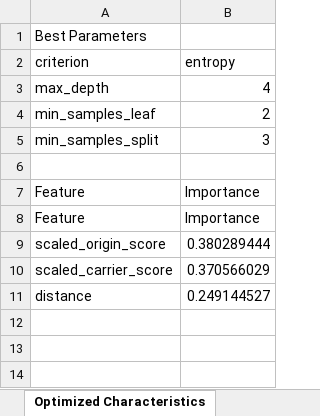
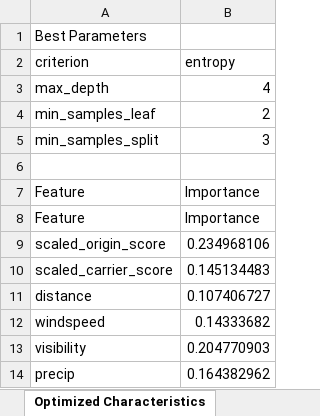
Before and after one commit to sandervaneck/Dynamic-Pricing-Flight-Insurance, an Excel workbook: RandomForest.xlsx, sheet Optimized Characteristics, drawn as a sheet; values as stored, in another font and other column widths than the file's, no borders; charts and pictures not drawn; the diff names each change by its address in the sheet, - before the commit and + after, or states it on an @@ line.

```diff
--- a/RandomForest.xlsx (sheet Optimized Characteristics)
+++ b/RandomForest.xlsx (sheet Optimized Characteristics)
-B9 (entropy): 0.380289444
+B9 (entropy): 0.234968106
-B10 (entropy): 0.370566029
+B10 (entropy): 0.145134483
-B11 (entropy): 0.249144527
+B11 (entropy): 0.107406727
+row 12: windspeed | 0.14333682
+row 13: visibility | 0.204770903
+row 14: precip | 0.164382962
```
Also changed, not shown: sheet RFM Validation Set, charts or pictures, Data.xlsx, Result.xlsx, 11 other files.
